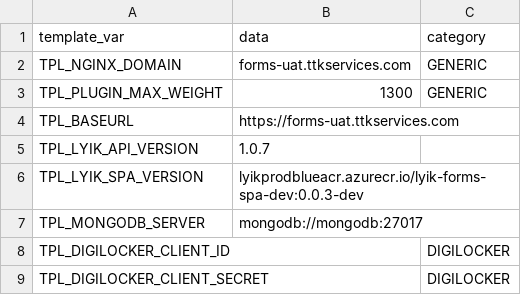
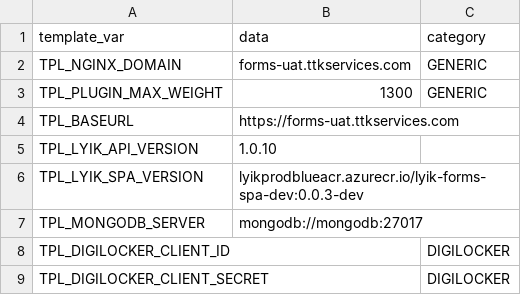
Before and after one commit to lyikadmin/lyik_ttk, a CSV file: master_config/uat.master.csv, drawn as a sheet; only a part is shown; the diff covers the shown part only.

```diff
--- a/master_config/uat.master.csv
+++ b/master_config/uat.master.csv
@@ -4,3 +4,3 @@ TPL_PLUGIN_MAX_WEIGHT,1300,GENERIC
 TPL_BASEURL,https://forms-uat.ttkservices.com,
-TPL_LYIK_API_VERSION,1.0.7,
+TPL_LYIK_API_VERSION,1.0.10,
 TPL_LYIK_SPA_VERSION,lyikprodblueacr.azurecr.io/lyik-forms-spa-dev:0.0.3-dev,
```
Also changed, not shown: 3 added rows elsewhere in this file, master_config/base.master.csv, 2 other files.
